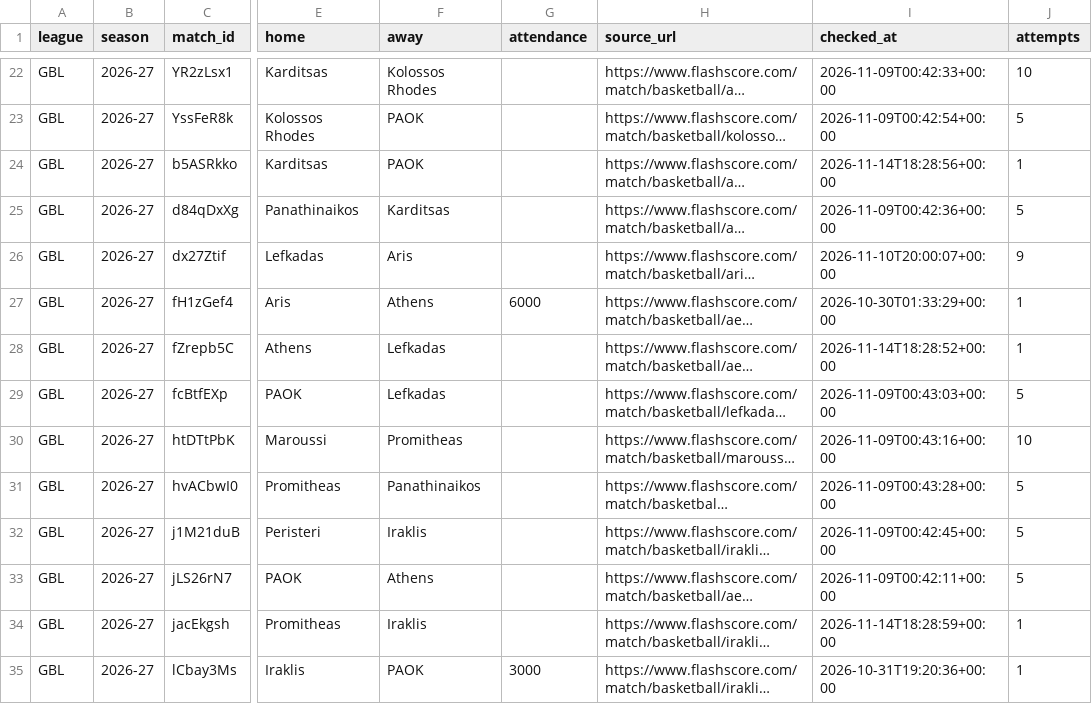
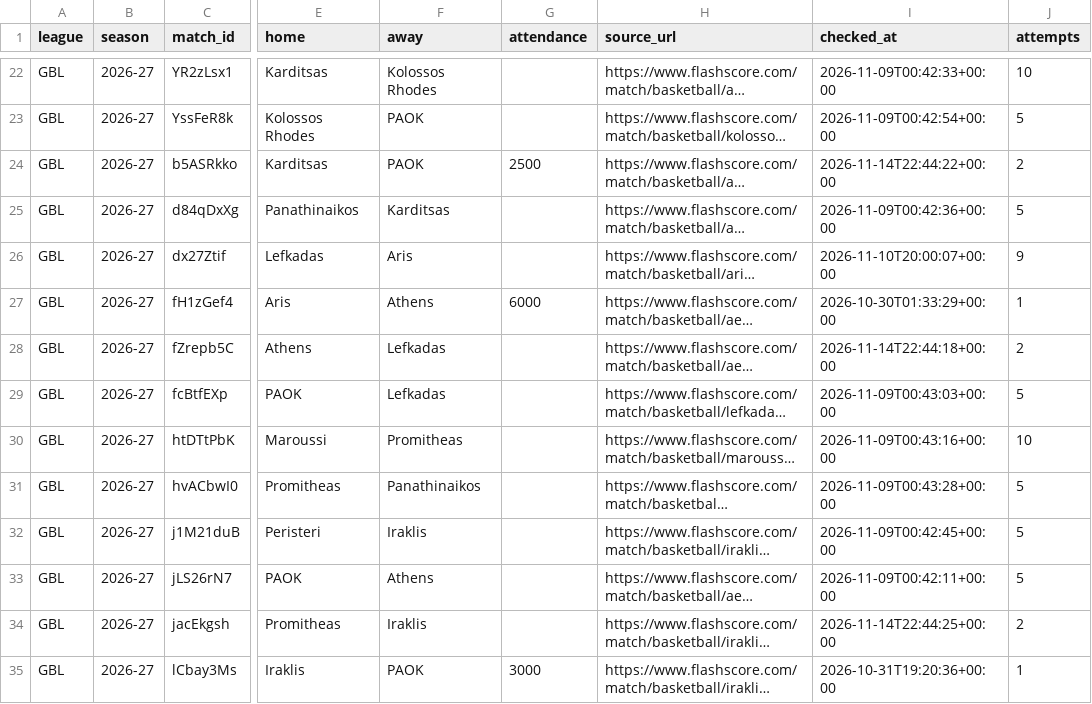
Before and after one commit to andriuspanama/ACBattendance, a CSV file: data/gre/flashscore/matches.csv, drawn as a sheet; only a part is shown, gaps mark what is left out; long unchanged cells end in …; the diff names each change by its address in the sheet, - before the commit and + after, or states it on an @@ line.

```diff
--- a/data/gre/flashscore/matches.csv
+++ b/data/gre/flashscore/matches.csv
-G24 (attendance): (empty)
+G24 (attendance): 2500
-I24 (checked_at): 2026-11-14T18:28:56+00:00
+I24 (checked_at): 2026-11-14T22:44:22+00:00
-J24 (attempts): 1
+J24 (attempts): 2
-I28 (checked_at): 2026-11-14T18:28:52+00:00
+I28 (checked_at): 2026-11-14T22:44:18+00:00
-J28 (attempts): 1
+J28 (attempts): 2
-I34 (checked_at): 2026-11-14T18:28:59+00:00
+I34 (checked_at): 2026-11-14T22:44:25+00:00
-J34 (attempts): 1
+J34 (attempts): 2
```
Also changed, not shown: data/gre/attendance_averages.csv, data/gre/flashscore/attendance_averages.csv, 4 other files.
